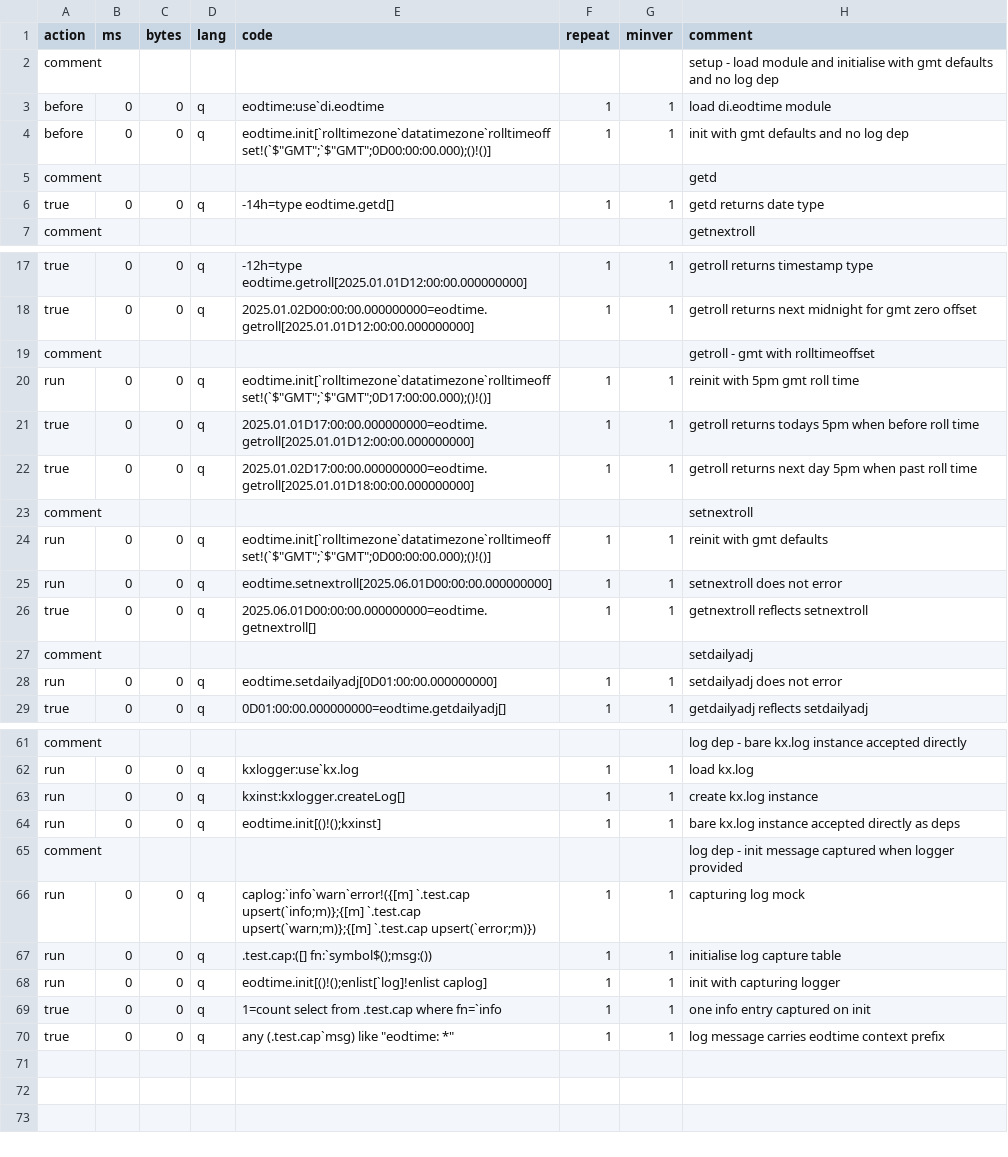
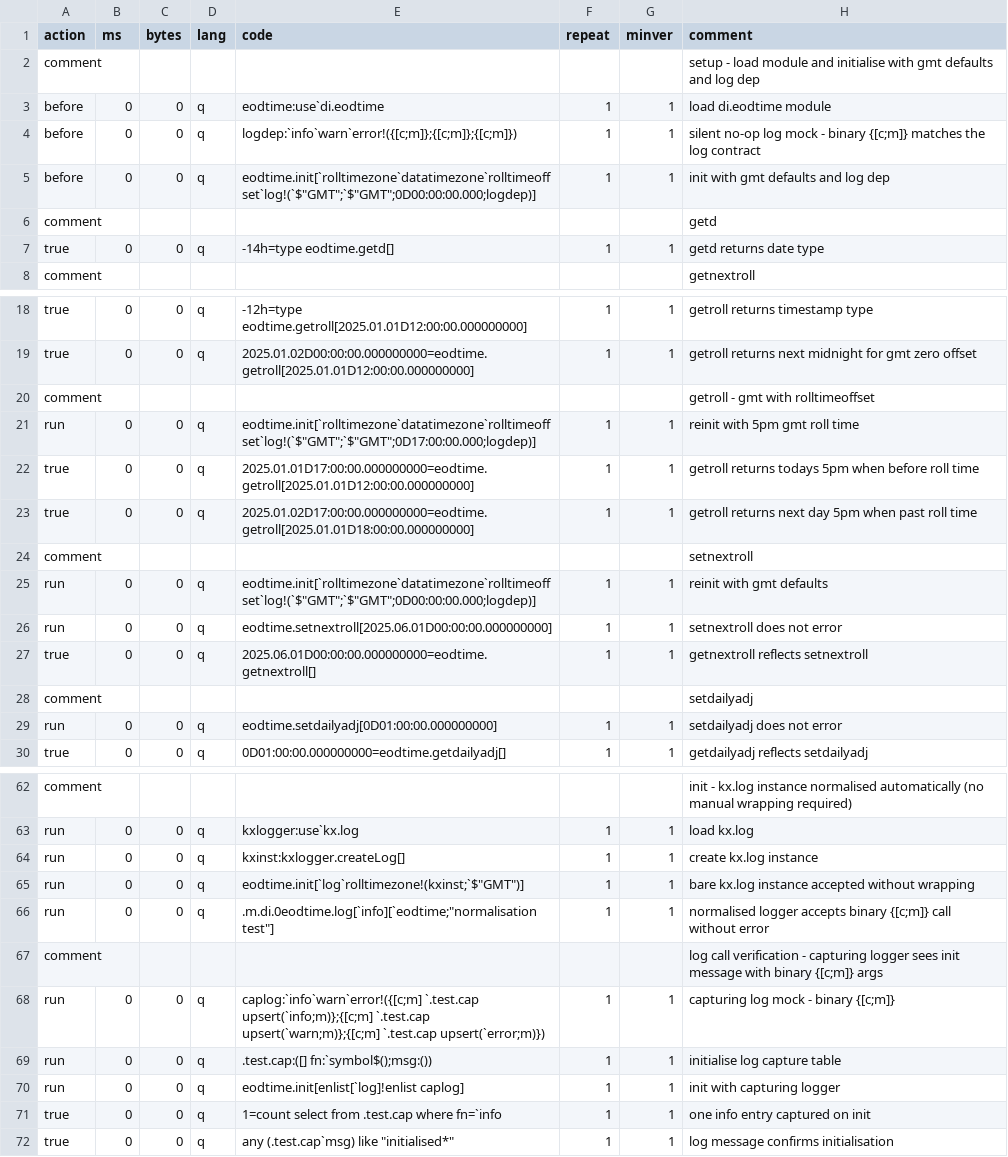
Before and after one commit to DataIntellectTech/kdbx-modules, a CSV file: di/eodtime/test.csv, drawn as a sheet; only a part is shown, gaps mark what is left out; addresses are those after the commit; the diff covers the shown part only; the diff names each change by its address in the sheet, - before the commit and + after, or states it on an @@ line.

Commit message:
apply TorQ-modularisation skill to polish up binary logger, single-dict init, required log dep, kx.log normalisation

```diff
--- a/di/eodtime/test.csv
+++ b/di/eodtime/test.csv
-H2 (comment): …defaults and no log dep
+H2 (comment): …defaults and log dep
+row 4: before | 0 | 0 | q | logdep:`info`warn`error!({[c;m]};{[c;m]};{[c;m]}) | 1 | 1 | silent no-op log mock - binary {[c;m]} matches the log contract
-E5 (code): eodtime.init[`rolltimezone`datatimezone`rolltimeoffset!(`$"GMT";`$"GMT";0D00:00:00.000);()!()]
+E5 (code): eodtime.init[`rolltimezone`datatimezone`rolltimeoffset`log!(`$"GMT";`$"GMT";0D00:00:00.000;logdep)]
-H5 (comment): init with gmt defaults and no log dep
+H5 (comment): init with gmt defaults and log dep
-E21 (code): eodtime.init[`rolltimezone`datatimezone`rolltimeoffset!(`$"GMT";`$"GMT";0D17:00:00.000);()!()]
+E21 (code): eodtime.init[`rolltimezone`datatimezone`rolltimeoffset`log!(`$"GMT";`$"GMT";0D17:00:00.000;logdep)]
-E25 (code): eodtime.init[`rolltimezone`datatimezone`rolltimeoffset!(`$"GMT";`$"GMT";0D00:00:00.000);()!()]
+E25 (code): eodtime.init[`rolltimezone`datatimezone`rolltimeoffset`log!(`$"GMT";`$"GMT";0D00:00:00.000;logdep)]
-H62 (comment): log dep - bare kx.log instance accepted directly
+H62 (comment): init - kx.log instance normalised automatically (no manual wrapping required)
-E65 (code): eodtime.init[()!();kxinst]
+E65 (code): eodtime.init[`log`rolltimezone!(kxinst;`$"GMT")]
-H65 (comment): …instance accepted directly as deps
+H65 (comment): …instance accepted without wrapping
+row 66: run | 0 | 0 | q | .m.di.0eodtime.log[`info][`eodtime;"normalisation test"] | 1 | 1 | normalised logger accepts binary {[c;m]} call without error
-H67 (comment): log dep - init message captured when logger provided
+H67 (comment): log call verification - capturing logger sees init message with binary {[c;m]} args
-E68 (code): caplog:`info`warn`error!({[m] `.test.cap upsert(`info;m)};{[m] `.test.cap upsert(`warn;m)};{[m] `.test.cap upsert(`error;m)})
+E68 (code): caplog:`info`warn`error!({[c;m] `.test.cap upsert(`info;m)};{[c;m] `.test.cap upsert(`warn;m)};{[c;m] `.test.cap upsert(`error;m)})
-H68 (comment): capturing log mock
+H68 (comment): capturing log mock - binary {[c;m]}
-E70 (code): eodtime.init[()!();enlist[`log]!enlist caplog]
+E70 (code): eodtime.init[enlist[`log]!enlist caplog]
-E72 (code): any (.test.cap`msg) like "eodtime: *"
+E72 (code): any (.test.cap`msg) like "initialised*"
-H72 (comment): log message carries eodtime context prefix
+H72 (comment): log message confirms initialisation
```
Also changed, not shown: 2 added rows, 2 removed rows and 19 edited cells elsewhere in this file, 2 other files.
